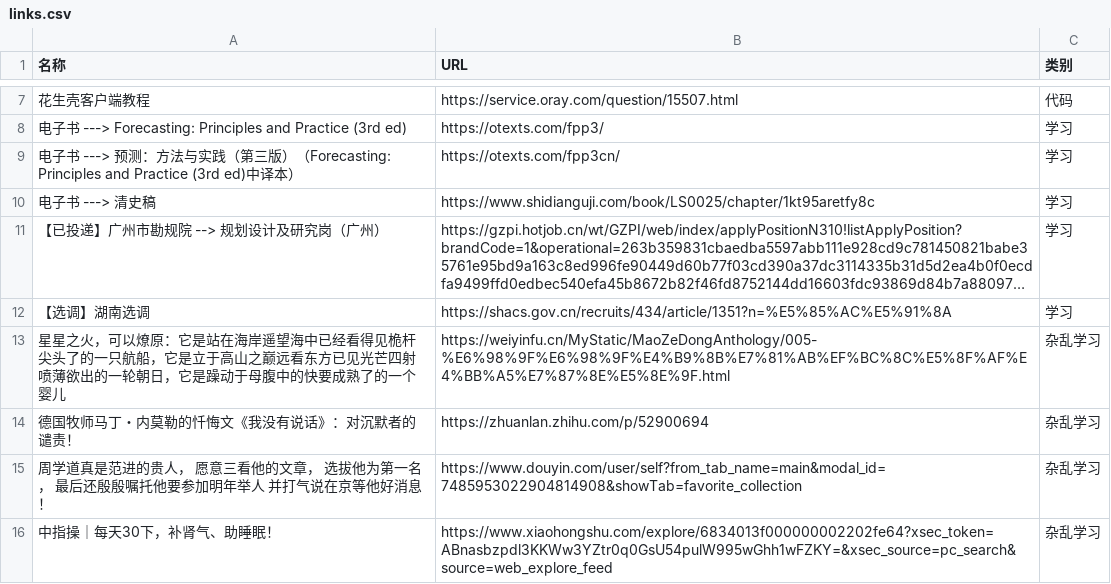
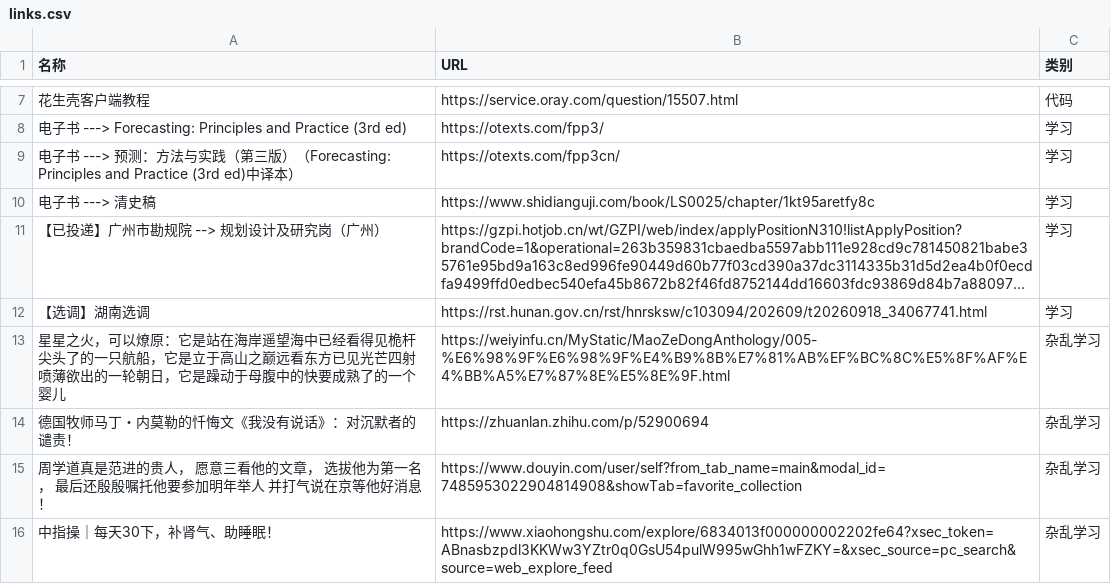
Before and after one commit to wwff3170-debug/link-manager, a CSV file: links.csv, drawn as a sheet; only a part is shown, gaps mark what is left out; long unchanged cells end in …; the diff names each change by its address in the sheet, - before the commit and + after, or states it on an @@ line.

Commit message:
更新链接数据

```diff
--- a/links.csv
+++ b/links.csv
-B12 (URL): https://shacs.gov.cn/recruits/434/article/1351?n=%E5%85%AC%E5%91%8A
+B12 (URL): https://rst.hunan.gov.cn/rst/hnrsksw/c103094/202609/t20260918_34067741.html
```
